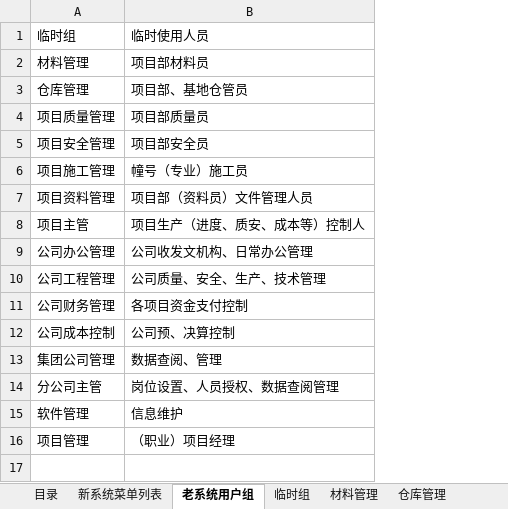
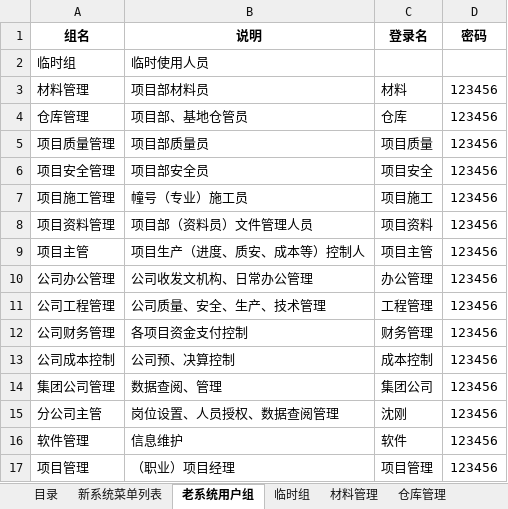
Before and after one commit to Squama/Master, an Excel workbook: doc/人员授权设置/权限分配.xlsx, sheet 老系统用户组, drawn as a sheet; values as stored, in another font and other column widths than the file's, no borders; addresses are those after the commit; the diff names each change by its address in the sheet, - before the commit and + after, or states it on an @@ line.

Commit message:
用户

```diff
--- a/doc/人员授权设置/权限分配.xlsx (sheet 老系统用户组)
+++ b/doc/人员授权设置/权限分配.xlsx (sheet 老系统用户组)
+column C, rows 3-17: 材料 | 仓库 | 项目质量 | 项目安全 | 项目施工 | 项目资料 | 项目主管 | 办公管理 | 工程管理 | 财务管理 | 成本控制 | 集团公司 | 沈刚 | 软件 | 项目管理
+column D, rows 3-17: all 123456
+row 1: 组名 | 说明 | 登录名 | 密码
```
